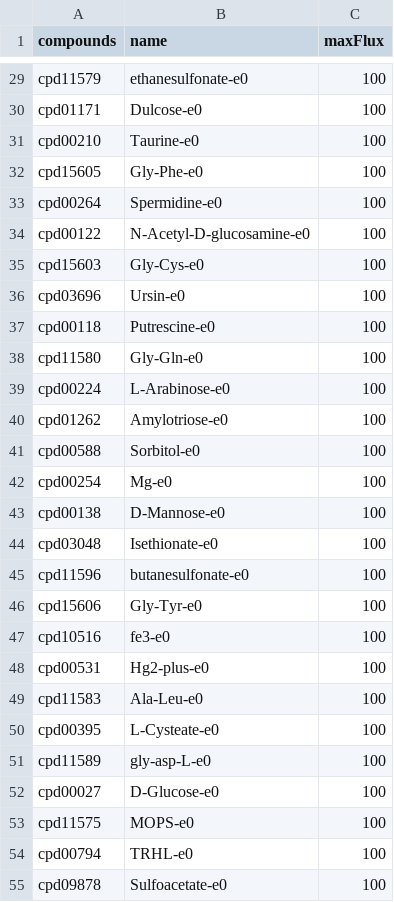
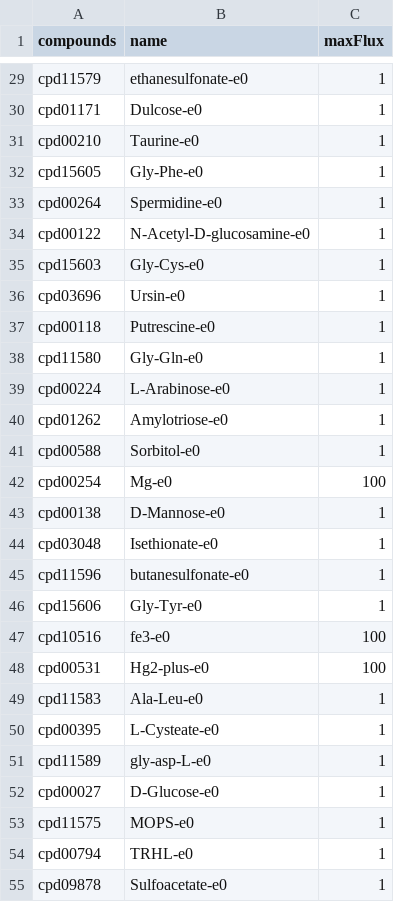
Before and after one commit to jotech/gapseq, a CSV file: dat/media/ALLmed.csv, drawn as a sheet; only a part is shown, gaps mark what is left out; the diff covers the shown part only; the diff names each change by its address in the sheet, - before the commit and + after, or states it on an @@ line.

```diff
--- a/dat/media/ALLmed.csv
+++ b/dat/media/ALLmed.csv
-C29:C41 (maxFlux): 100
+C29:C41 (maxFlux): 1
-C43:C46 (maxFlux): 100
+C43:C46 (maxFlux): 1
-C49:C55 (maxFlux): 100
+C49:C55 (maxFlux): 1
```
Also changed, not shown: 66 edited cells elsewhere in this file.
